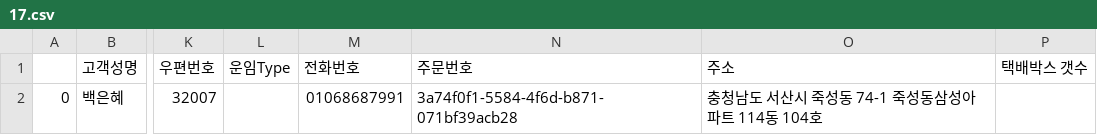
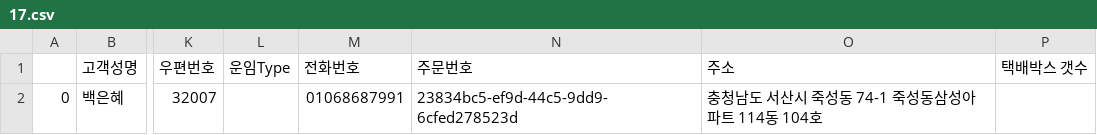
Before and after one commit to littlehome-eugene/mpemail, a CSV file: mysite/data/2018/08/12/17.csv, drawn as a sheet; only a part is shown, gaps mark what is left out; the diff names each change by its address in the sheet, - before the commit and + after, or states it on an @@ line.

```diff
--- a/mysite/data/2018/08/12/17.csv
+++ b/mysite/data/2018/08/12/17.csv
-N2 (주문번호): 3a74f0f1-5584-4f6d-b871-071bf39acb28
+N2 (주문번호): 23834bc5-ef9d-44c5-9dd9-6cfed278523d
```
Also changed, not shown: mysite/data/2018/08/12/1.csv, mysite/data/2018/08/12/11.csv, 24 other files.
